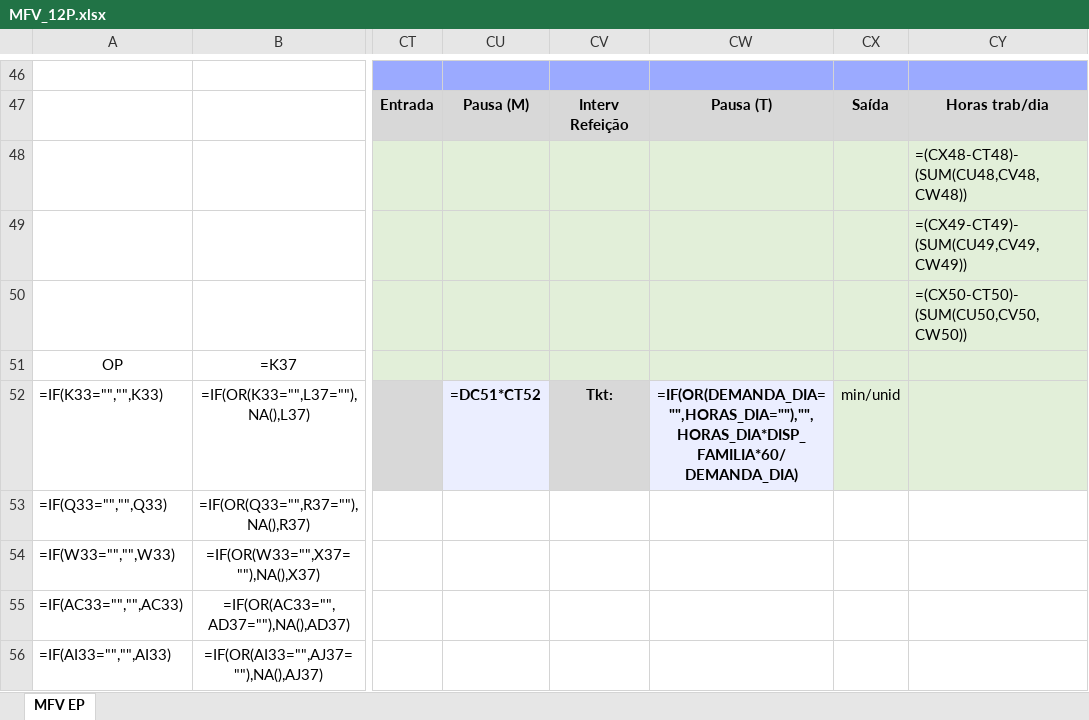
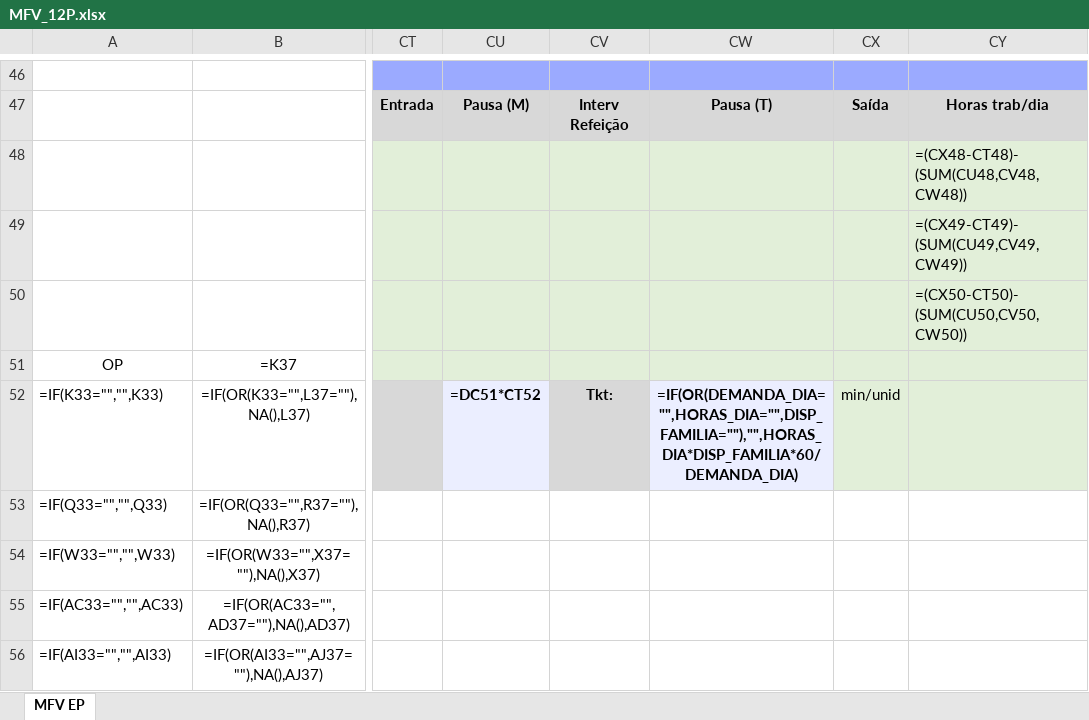
Before and after one commit to jandropm27-creator/mfv-gemba, an Excel workbook: app/modelo/MFV_12P.xlsx, sheet MFV EP, drawn as a sheet; only a part is shown, gaps mark what is left out; values as stored, in another font and other column widths than the file's, no borders; formulas without a stored value are shown as written; charts and pictures not drawn; the diff names each change by its address in the sheet, - before the commit and + after, or states it on an @@ line.

```diff
--- a/app/modelo/MFV_12P.xlsx (sheet MFV EP)
+++ b/app/modelo/MFV_12P.xlsx (sheet MFV EP)
-CW52: =IF(OR(DEMANDA_DIA="",HORAS_DIA=""),"",HORAS_DIA*DISP_FAMILIA*60/DEMANDA_DIA)
+CW52: =IF(OR(DEMANDA_DIA="",HORAS_DIA="",DISP_FAMILIA=""),"",HORAS_DIA*DISP_FAMILIA*60/DEMANDA_DIA)
```
Also changed, not shown: charts or pictures, 9 other files.
